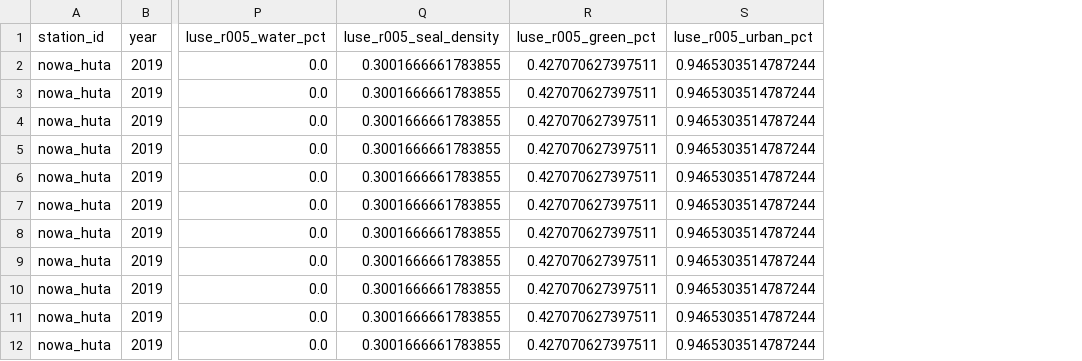
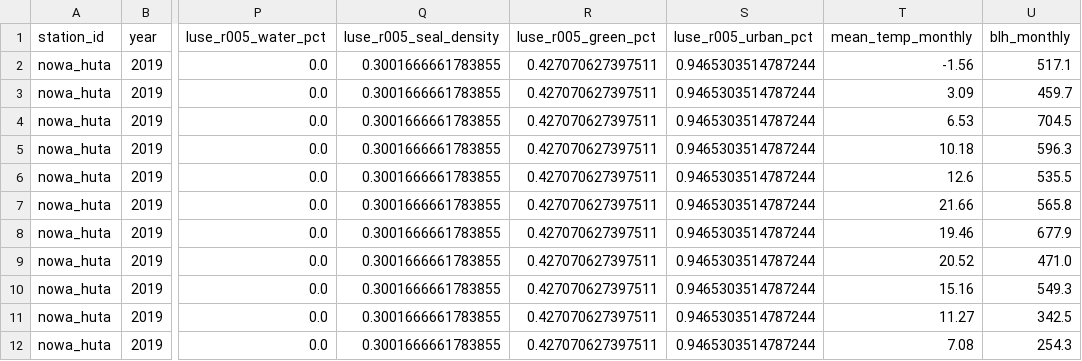
Before and after one commit to RashiD2801/Surround, a CSV file: data/processed/krakow-pm25-test.csv, drawn as a sheet; only a part is shown, gaps mark what is left out; the diff names each change by its address in the sheet, - before the commit and + after, or states it on an @@ line.

```diff
--- a/data/processed/krakow-pm25-test.csv
+++ b/data/processed/krakow-pm25-test.csv
+column T (mean_temp_monthly), rows 2-12: -1.56 | 3.09 | 6.53 | 10.18 | 12.6 | 21.66 | 19.46 | 20.52 | 15.16 | 11.27 | 7.08
+column U (blh_monthly), rows 2-12: 517.1 | 459.7 | 704.5 | 596.3 | 535.5 | 565.8 | 677.9 | 471.0 | 549.3 | 342.5 | 254.3
```
Also changed, not shown: data/processed/krakow-pm25-train.csv, data/processed/krakow-pm25-val.csv, 9 other files.
